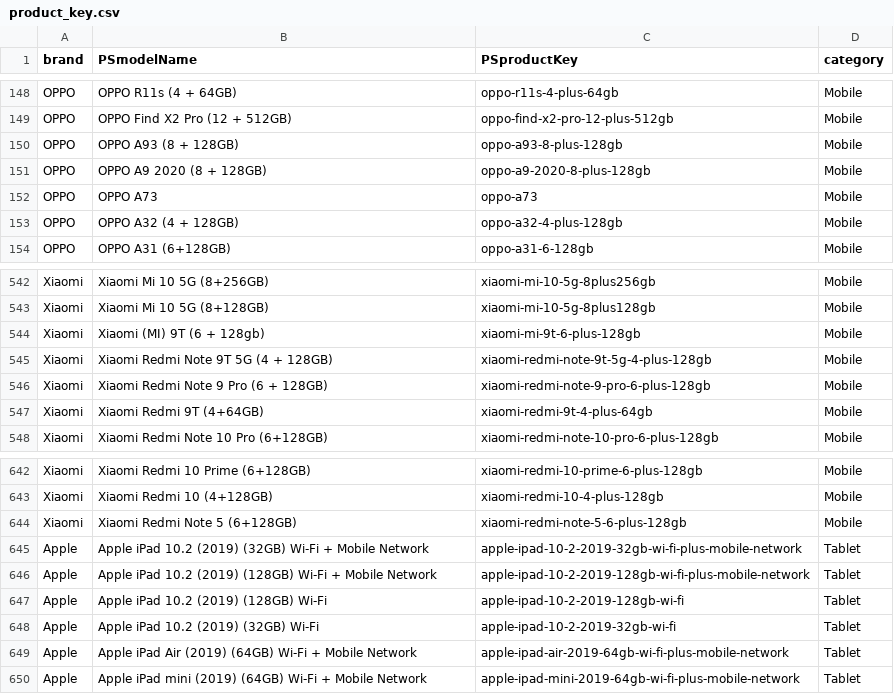
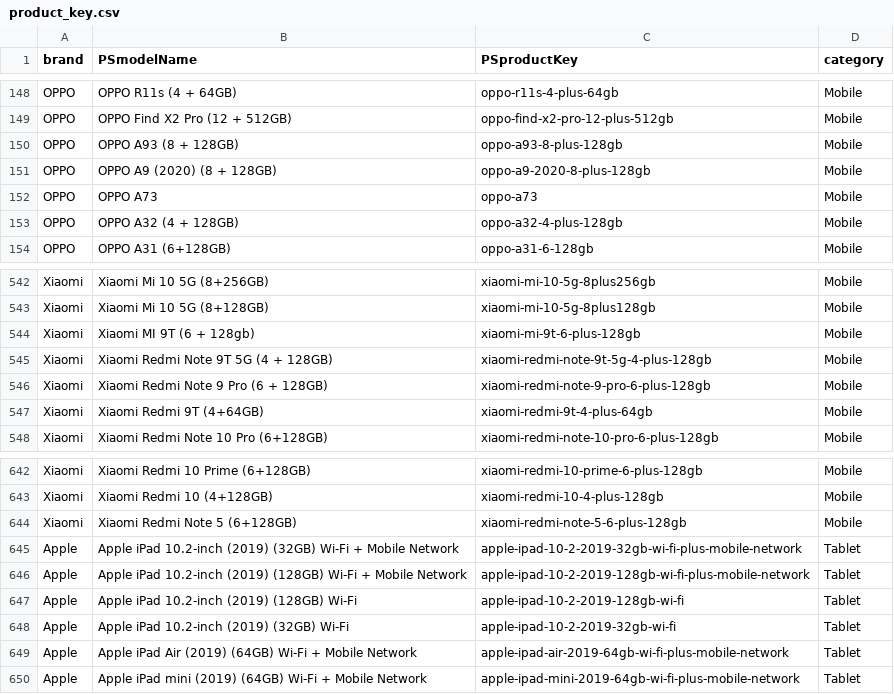
Before and after one commit to HQLoke/scraping, a CSV file: data/product_key.csv, drawn as a sheet; only a part is shown, gaps mark what is left out; the diff covers the shown part only.

```diff
--- a/data/product_key.csv
+++ b/data/product_key.csv
@@ -150,3 +150,3 @@ OPPO,OPPO Find X2 Pro (12 + 512GB),oppo-find-x2-pro-12-plus-512gb,Mobile
 OPPO,OPPO A93 (8 + 128GB),oppo-a93-8-plus-128gb,Mobile
-OPPO,OPPO A9 2020 (8 + 128GB),oppo-a9-2020-8-plus-128gb,Mobile
+OPPO,OPPO A9 (2020) (8 + 128GB),oppo-a9-2020-8-plus-128gb,Mobile
 OPPO,OPPO A73,oppo-a73,Mobile
@@ -543,3 +543,3 @@ Xiaomi,Xiaomi  Mi 10 5G (8+256GB),xiaomi-mi-10-5g-8plus256gb,Mobile
 Xiaomi,Xiaomi Mi 10 5G (8+128GB),xiaomi-mi-10-5g-8plus128gb,Mobile
-Xiaomi,Xiaomi (MI) 9T (6 + 128gb),xiaomi-mi-9t-6-plus-128gb,Mobile
+Xiaomi,Xiaomi MI 9T (6 + 128gb),xiaomi-mi-9t-6-plus-128gb,Mobile
 Xiaomi,Xiaomi Redmi Note 9T 5G (4 + 128GB),xiaomi-redmi-note-9t-5g-4-plus-128gb,Mobile
@@ -644,6 +644,6 @@ Xiaomi,Xiaomi Redmi 10 (4+128GB),xiaomi-redmi-10-4-plus-128gb,Mobile
 Xiaomi,Xiaomi Redmi Note 5 (6+128GB),xiaomi-redmi-note-5-6-plus-128gb,Mobile
-Apple,Apple iPad 10.2 (2019) (32GB) Wi-Fi + Mobile Network,apple-ipad-10-2-2019-32gb-wi-fi-plus-mobile-network,Tablet
-Apple,Apple iPad 10.2 (2019) (128GB) Wi-Fi + Mobile Network,apple-ipad-10-2-2019-128gb-wi-fi-plus-mobile-network,Tablet
-Apple,Apple iPad 10.2 (2019) (128GB) Wi-Fi,apple-ipad-10-2-2019-128gb-wi-fi,Tablet
-Apple,Apple iPad 10.2 (2019) (32GB) Wi-Fi,apple-ipad-10-2-2019-32gb-wi-fi,Tablet
+Apple,Apple iPad 10.2-inch (2019) (32GB) Wi-Fi + Mobile Network,apple-ipad-10-2-2019-32gb-wi-fi-plus-mobile-network,Tablet
+Apple,Apple iPad 10.2-inch (2019) (128GB) Wi-Fi + Mobile Network,apple-ipad-10-2-2019-128gb-wi-fi-plus-mobile-network,Tablet
+Apple,Apple iPad 10.2-inch (2019) (128GB) Wi-Fi,apple-ipad-10-2-2019-128gb-wi-fi,Tablet
+Apple,Apple iPad 10.2-inch (2019) (32GB) Wi-Fi,apple-ipad-10-2-2019-32gb-wi-fi,Tablet
 Apple,Apple iPad Air (2019) (64GB) Wi-Fi + Mobile Network,apple-ipad-air-2019-64gb-wi-fi-plus-mobile-network,Tablet
```
Also changed, not shown: 48 edited cells elsewhere in this file, 12 other files.
